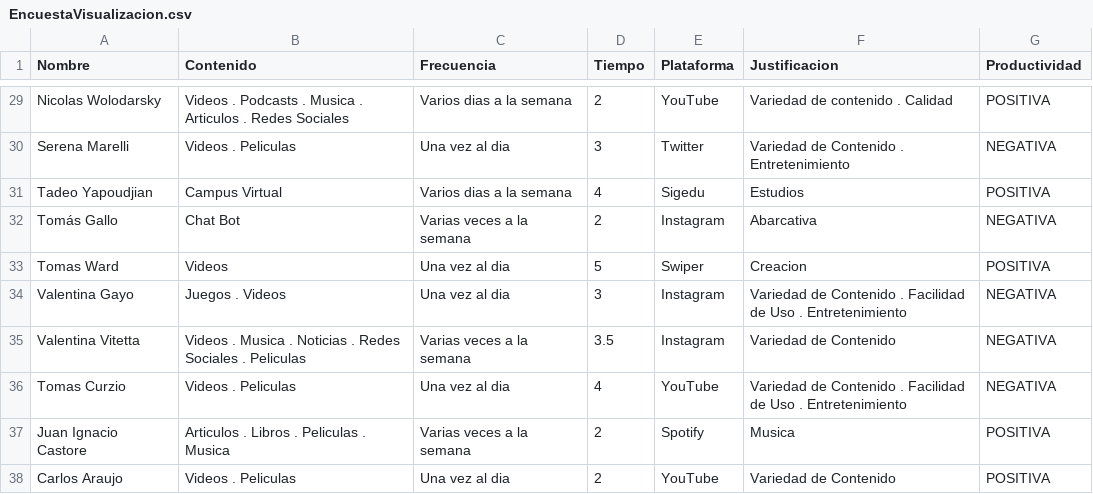
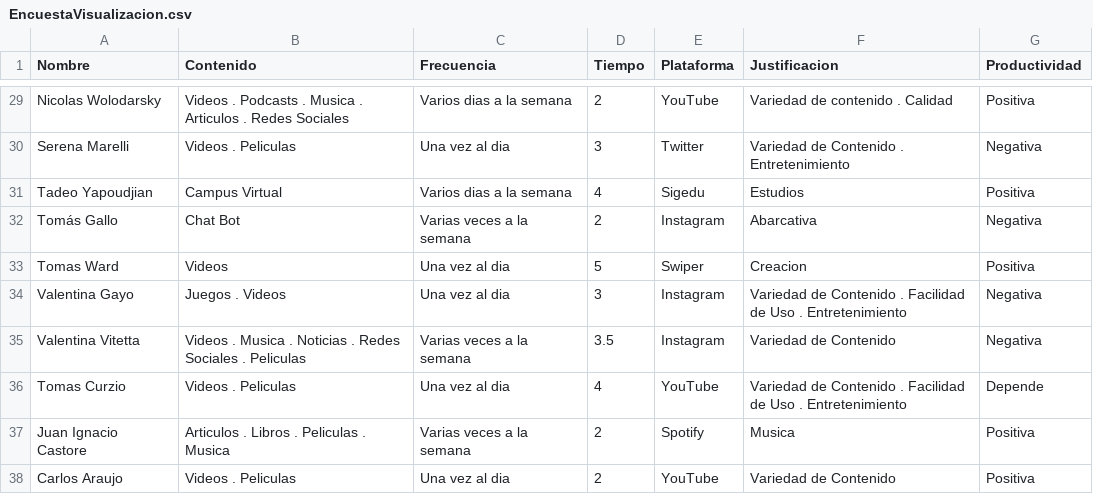
Before and after one commit to Naza16/Proyecto-2-Visualizacion, a CSV file: public/data/EncuestaVisualizacion.csv, drawn as a sheet; only a part is shown, gaps mark what is left out; the diff covers the shown part only; the diff names each change by its address in the sheet, - before the commit and + after, or states it on an @@ line.

```diff
--- a/public/data/EncuestaVisualizacion.csv
+++ b/public/data/EncuestaVisualizacion.csv
-G29 (Productividad): POSITIVA
+G29 (Productividad): Positiva
-G30 (Productividad): NEGATIVA
+G30 (Productividad): Negativa
-G31 (Productividad): POSITIVA
+G31 (Productividad): Positiva
-G32 (Productividad): NEGATIVA
+G32 (Productividad): Negativa
-G33 (Productividad): POSITIVA
+G33 (Productividad): Positiva
-G34:G35 (Productividad): NEGATIVA
+G34:G35 (Productividad): Negativa
-G36 (Productividad): NEGATIVA
+G36 (Productividad): Depende
-G37:G38 (Productividad): POSITIVA
+G37:G38 (Productividad): Positiva
```
Also changed, not shown: 41 edited cells elsewhere in this file, 5 other files.
